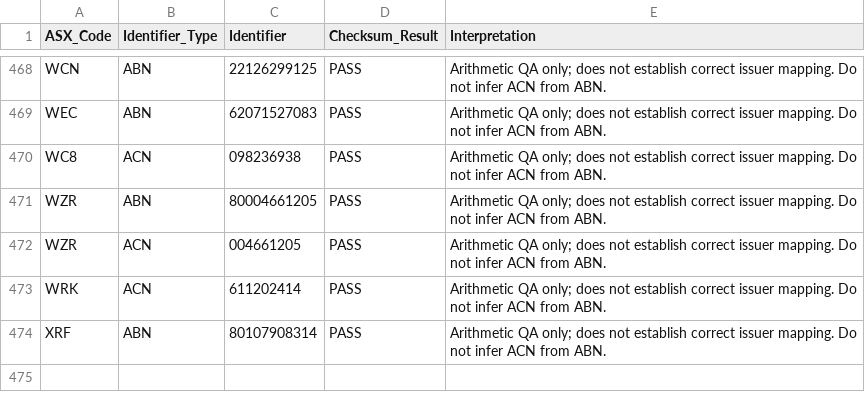
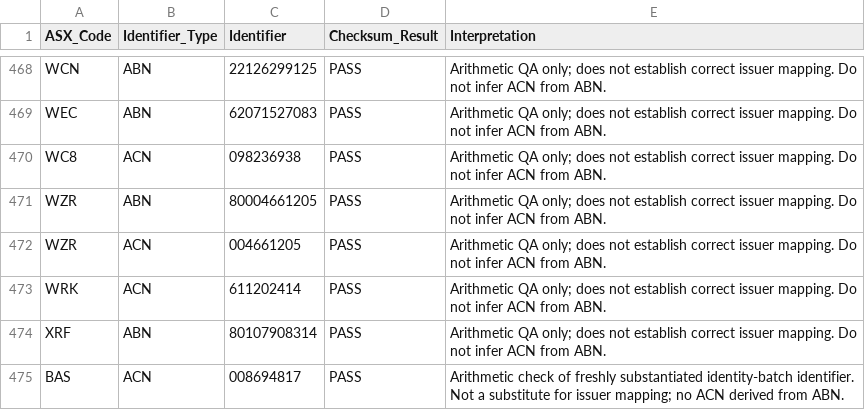
Before and after one commit to ngt-wayfinder/a-p-s-research, a CSV file: research/STEP_1_3_2_4_IDENTIFIER_QA.csv, drawn as a sheet; only a part is shown, gaps mark what is left out; the diff names each change by its address in the sheet, - before the commit and + after, or states it on an @@ line.

```diff
--- a/research/STEP_1_3_2_4_IDENTIFIER_QA.csv
+++ b/research/STEP_1_3_2_4_IDENTIFIER_QA.csv
+row 475: BAS | ACN | 008694817 | PASS | Arithmetic check of freshly substantiated identity-batch identifier. Not a substitute for issuer mapping; no ACN derived from ABN.
```
Also changed, not shown: research/STEP_1_3_2_4_UNRESOLVED_EXCEPTIONS.csv, 10 other files.
